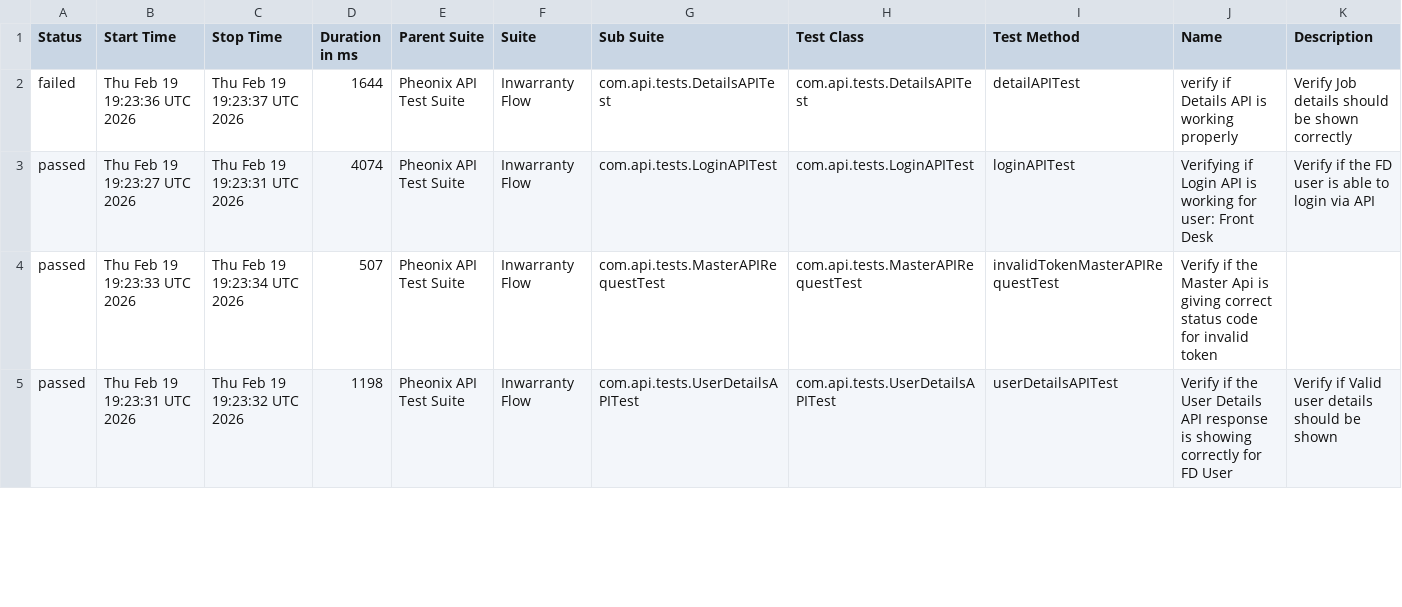
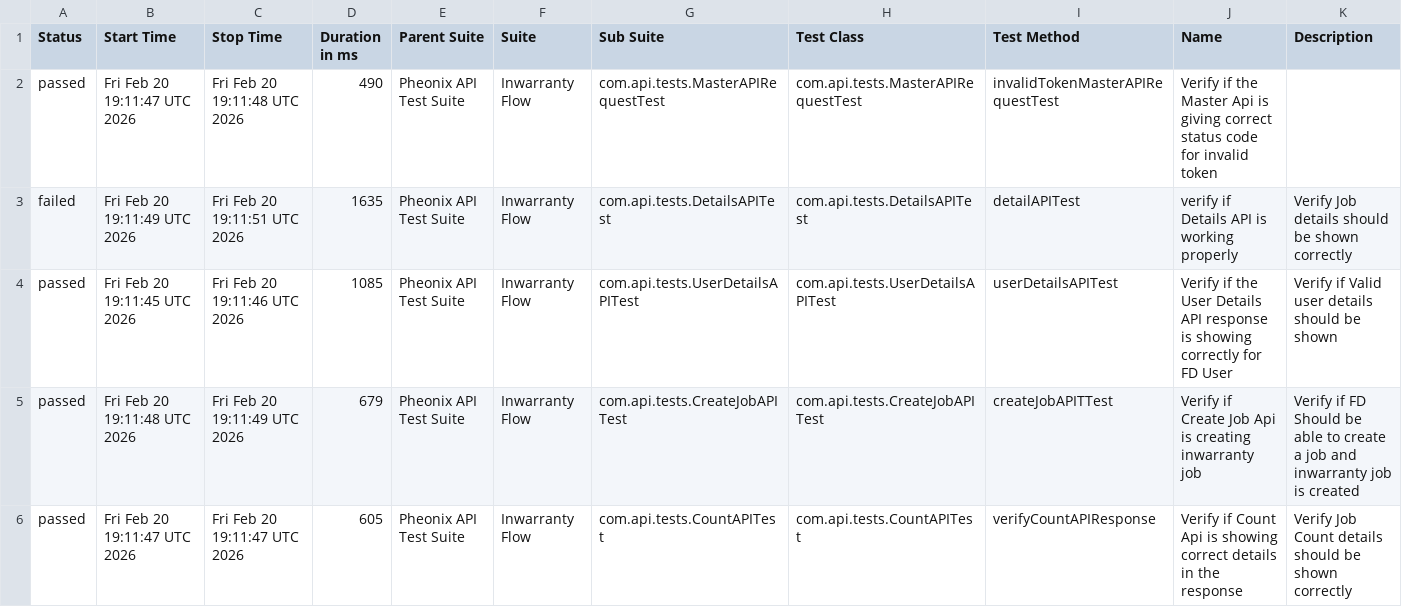
Before and after one commit to AnantKinlekar/PheonixTestAutomationFramework, a CSV file: data/suites.csv, drawn as a sheet; only a part is shown; the diff covers the shown part only.

```diff
--- a/data/suites.csv
+++ b/data/suites.csv
@@ -1,5 +1,6 @@
 "Status","Start Time","Stop Time","Duration in ms","Parent Suite","Suite","Sub Suite","Test Class","Test Method","Name","Description"
-"failed","Thu Feb 19 19:23:36 UTC 2026","Thu Feb 19 19:23:37 UTC 2026","1644","Pheonix API Test Suite","Inwarranty Flow","com.api.tests.DetailsAPITest","com.api.tests.DetailsAPITest","detailAPITest","verify if Details API is working properly","Verify Job details should be shown correctly"
-"passed","Thu Feb 19 19:23:27 UTC 2026","Thu Feb 19 19:23:31 UTC 2026","4074","Pheonix API Test Suite","Inwarranty Flow","com.api.tests.LoginAPITest","com.api.tests.LoginAPITest","loginAPITest","Verifying if Login API is working for user: Front Desk","Verify if the FD user is able to login via API"
-"passed","Thu Feb 19 19:23:33 UTC 2026","Thu Feb 19 19:23:34 UTC 2026","507","Pheonix API Test Suite","Inwarranty Flow","com.api.tests.MasterAPIRequestTest","com.api.tests.MasterAPIRequestTest","invalidTokenMasterAPIRequestTest","Verify if the Master Api is giving correct status code for invalid token",""
-"passed","Thu Feb 19 19:23:31 UTC 2026","Thu Feb 19 19:23:32 UTC 2026","1198","Pheonix API Test Suite","Inwarranty Flow","com.api.tests.UserDetailsAPITest","com.api.tests.UserDetailsAPITest","userDetailsAPITest","Verify if the User Details API response is showing correctly for FD User","Verify if Valid user details should be shown"
+"passed","Fri Feb 20 19:11:47 UTC 2026","Fri Feb 20 19:11:48 UTC 2026","490","Pheonix API Test Suite","Inwarranty Flow","com.api.tests.MasterAPIRequestTest","com.api.tests.MasterAPIRequestTest","invalidTokenMasterAPIRequestTest","Verify if the Master Api is giving correct status code for invalid token",""
+"failed","Fri Feb 20 19:11:49 UTC 2026","Fri Feb 20 19:11:51 UTC 2026","1635","Pheonix API Test Suite","Inwarranty Flow","com.api.tests.DetailsAPITest","com.api.tests.DetailsAPITest","detailAPITest","verify if Details API is working properly","Verify Job details should be shown correctly"
+"passed","Fri Feb 20 19:11:45 UTC 2026","Fri Feb 20 19:11:46 UTC 2026","1085","Pheonix API Test Suite","Inwarranty Flow","com.api.tests.UserDetailsAPITest","com.api.tests.UserDetailsAPITest","userDetailsAPITest","Verify if the User Details API response is showing correctly for FD User","Verify if Valid user details should be shown"
+"passed","Fri Feb 20 19:11:48 UTC 2026","Fri Feb 20 19:11:49 UTC 2026","679","Pheonix API Test Suite","Inwarranty Flow","com.api.tests.CreateJobAPITest","com.api.tests.CreateJobAPITest","createJobAPITTest","Verify if Create Job Api is creating inwarranty job","Verify if FD Should be able to create a job and inwarranty job is created"
+"passed","Fri Feb 20 19:11:47 UTC 2026","Fri Feb 20 19:11:47 UTC 2026","605","Pheonix API Test Suite","Inwarranty Flow","com.api.tests.CountAPITest","com.api.tests.CountAPITest","verifyCountAPIResponse","Verify if Count Api is showing correct details in the response","Verify Job Count details should be shown correctly"
```
Also changed, not shown: 1 removed row and 17 edited cells elsewhere in this file, data/behaviors.csv, 51 other files.
